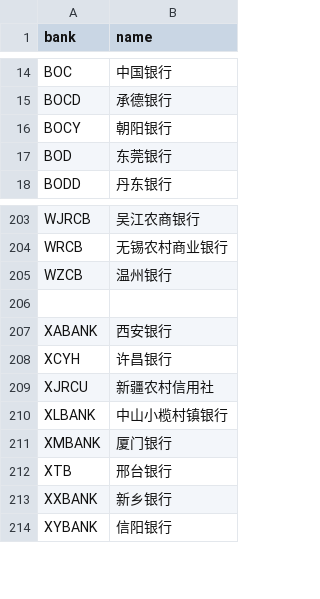
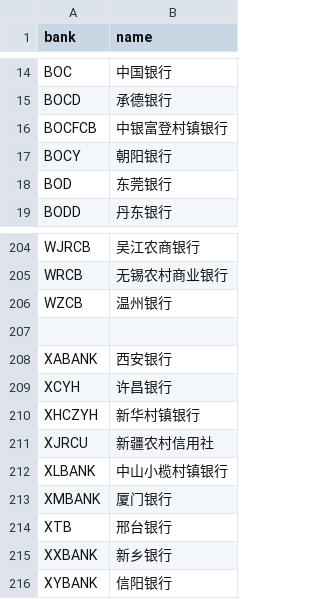
Before and after one commit to hexindai/bcbc, a CSV file: data/name.csv, drawn as a sheet; only a part is shown, gaps mark what is left out; the diff names each change by its address in the sheet, - before the commit and + after, or states it on an @@ line.

```diff
--- a/data/name.csv
+++ b/data/name.csv
+row 16: BOCFCB | 中银富登村镇银行
+row 210: XHCZYH | 新华村镇银行
```
Also changed, not shown: data/bin.csv, 3 other files.
